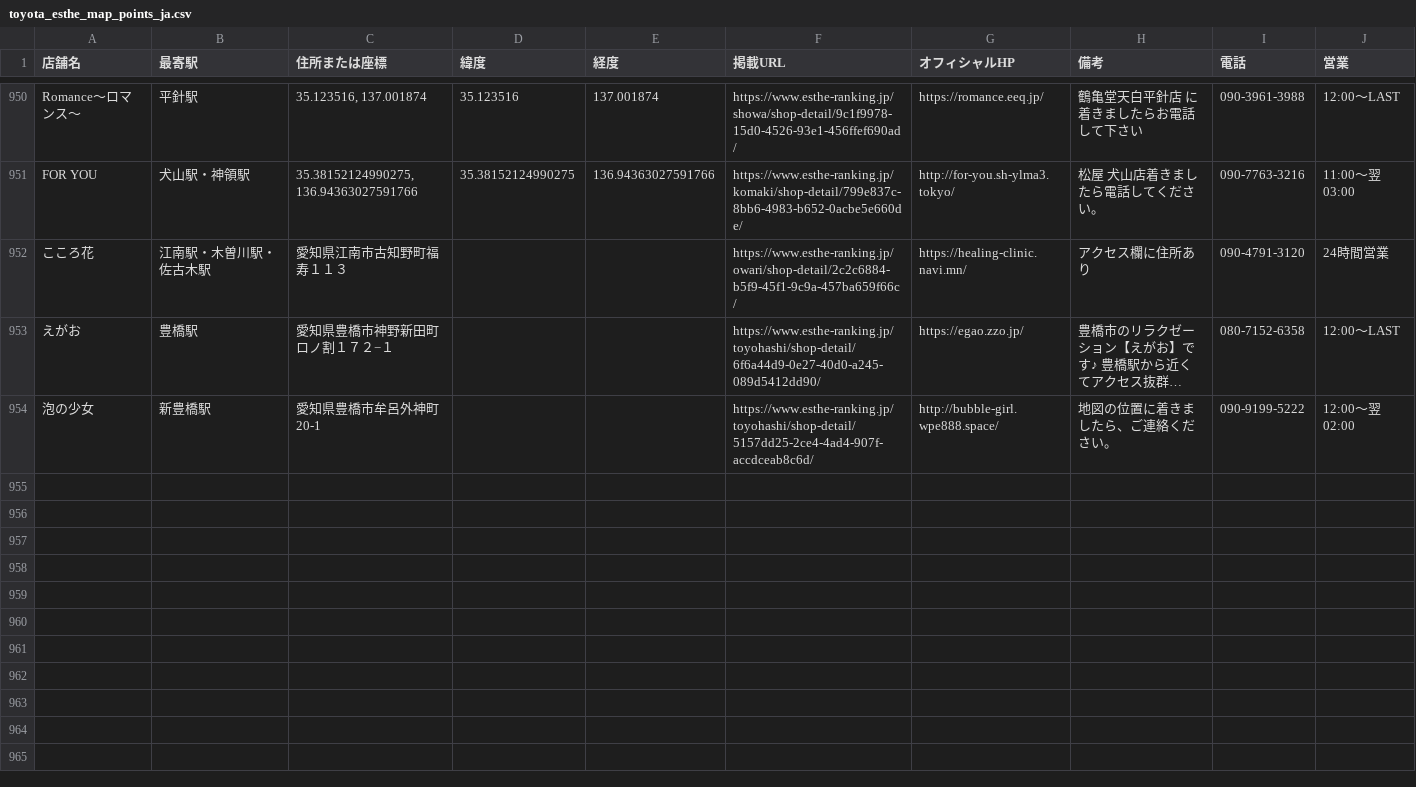
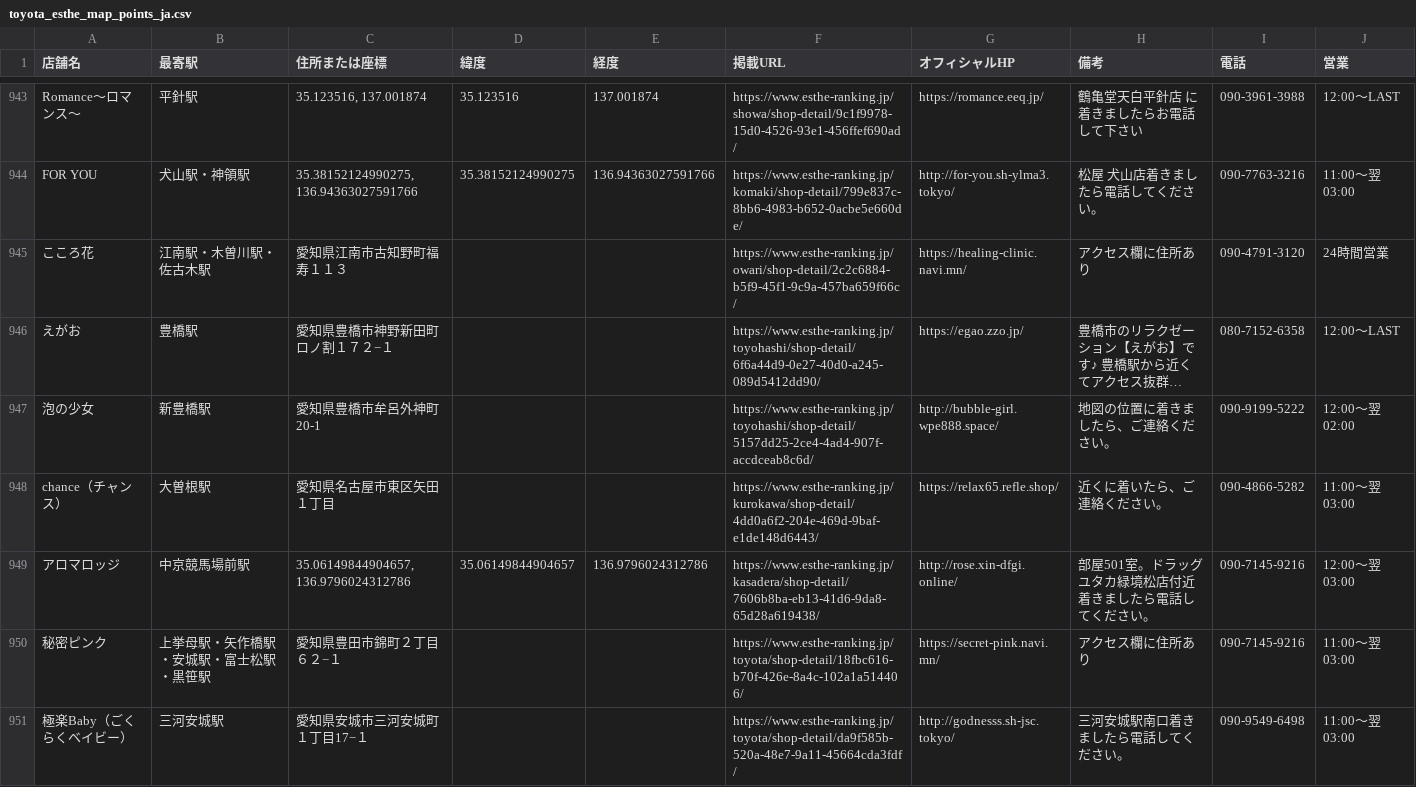
Before and after one commit to tknboon/esthe-viewer, a CSV file: toyota_esthe_map_points_ja.csv, drawn as a sheet; only a part is shown, gaps mark what is left out; long unchanged cells end in …; the diff covers the shown part only; the diff names each change by its address in the sheet, - before the commit and + after, or states it on an @@ line.

```diff
--- a/toyota_esthe_map_points_ja.csv
+++ b/toyota_esthe_map_points_ja.csv
+row 948: chance（チャンス） | 大曽根駅 | 愛知県名古屋市東区矢田１丁目 |  |  | https://www.esthe-ranking.jp/kurokawa/shop-detail/4dd0a6f2-204e-469d-9baf-e1de148d6443/ | https://relax65.refle.shop/ | 近くに着いたら、ご連絡ください。 | 090-4866-5282 | 11:00～翌 03:00
+row 949: アロマロッジ | 中京競馬場前駅 | 35.06149844904657, 136.9796024312786 | 35.06149844904657 | 136.9796024312786 | https://www.esthe-ranking.jp/kasadera/shop-detail/7606b8ba-eb13-41d6-9da8-65d28a619438/ | http://rose.xin-dfgi.online/ | 部屋501室。ドラッグユタカ緑境松店付近着きましたら電話してください。 | 090-7145-9216 | 12:00～翌 03:00
+row 950: 秘密ピンク | 上挙母駅・矢作橋駅・安城駅・富士松駅・黒笹駅 | 愛知県豊田市錦町２丁目６２−１ |  |  | https://www.esthe-ranking.jp/toyota/shop-detail/18fbc616-b70f-426e-8a4c-102a1a514406/ | https://secret-pink.navi.mn/ | アクセス欄に住所あり | 090-7145-9216 | 11:00～翌 03:00
+row 951: 極楽Baby（ごくらくベイビー） | 三河安城駅 | 愛知県安城市三河安城町１丁目17−１ |  |  | https://www.esthe-ranking.jp/toyota/shop-detail/da9f585b-520a-48e7-9a11-45664cda3fdf/ | http://godnesss.sh-jsc.tokyo/ | 三河安城駅南口着きましたら電話してください。 | 090-9549-6498 | 11:00～翌 03:00
```
Also changed, not shown: 3 added rows, 7 removed rows and 8 edited cells elsewhere in this file, region-data/tokyo/esthe_legacy_rows.csv, region-data/tokyo/esthe_map_points_ja.csv, 27 other files.
